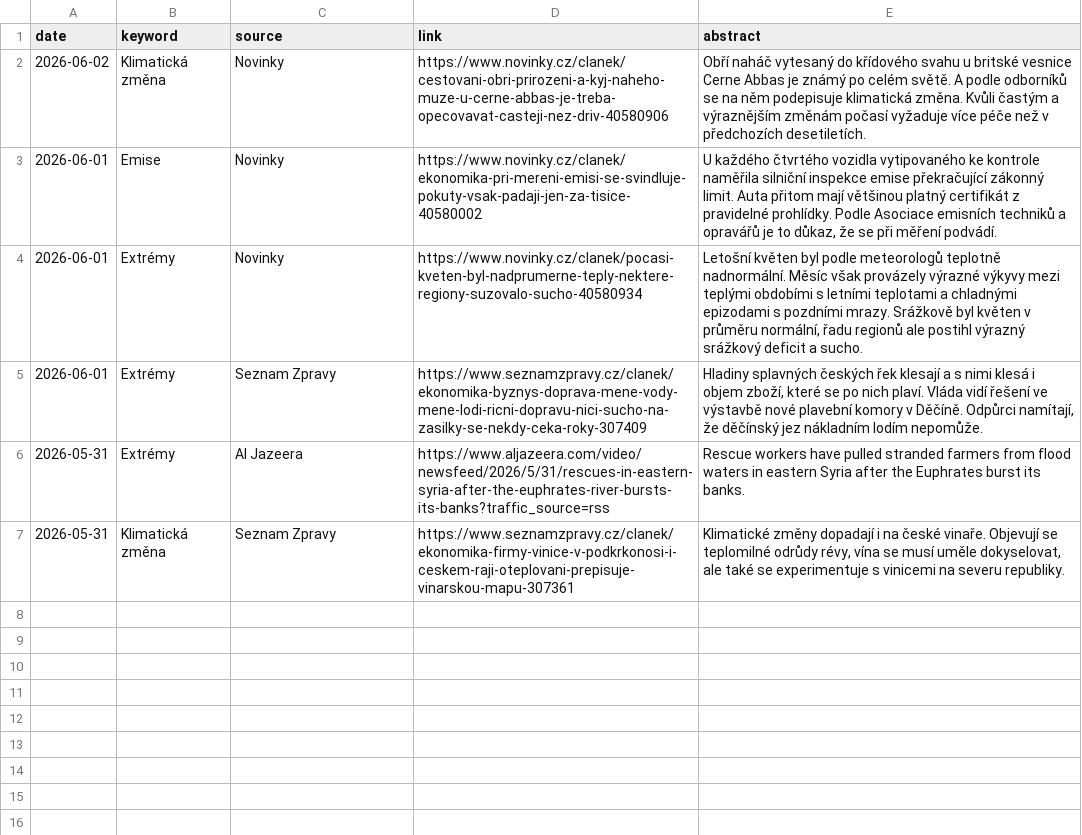
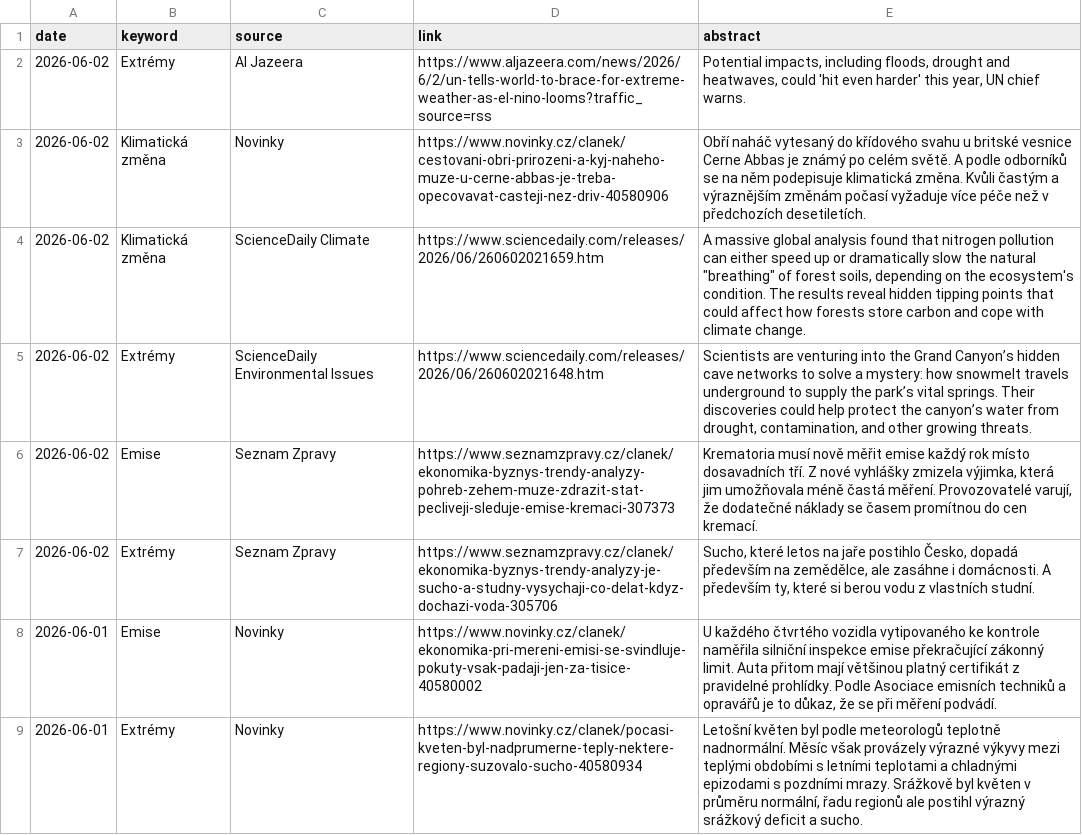
Before and after one commit to RadimTol/Source, a CSV file: source.csv, drawn as a sheet; only a part is shown; the shorter side is filled out with more unchanged rows.

```diff
--- a/source.csv
+++ b/source.csv
@@ -1,3 +1,8 @@
 "date","keyword","source","link","abstract"
+"2026-06-02","Extrémy","Al Jazeera","https://www.aljazeera.com/news/2026/6/2/un-tells-world-to-brace-for-extreme-weather-as-el-nino-looms?traffic_source=rss","Potential impacts, including floods, drought and heatwaves, could 'hit even harder' this year, UN chief warns."
 "2026-06-02","Klimatická změna","Novinky","https://www.novinky.cz/clanek/cestovani-obri-prirozeni-a-kyj-naheho-muze-u-cerne-abbas-je-treba-opecovavat-casteji-nez-driv-40580906","Obří naháč vytesaný do křídového svahu u britské vesnice Cerne Abbas je známý po celém světě. A podle odborníků se na něm podepisuje klimatická změna. Kvůli častým a výraznějším změnám počasí vyžaduje více péče než v předchozích desetiletích."
+"2026-06-02","Klimatická změna","ScienceDaily Climate","https://www.sciencedaily.com/releases/2026/06/260602021659.htm","A massive global analysis found that nitrogen pollution can either speed up or dramatically slow the natural ""breathing"" of forest soils, depending on the ecosystem's condition. The results reveal hidden tipping points that could affect how forests store carbon and cope with climate change."
+"2026-06-02","Extrémy","ScienceDaily Environmental Issues","https://www.sciencedaily.com/releases/2026/06/260602021648.htm","Scientists are venturing into the Grand Canyon’s hidden cave networks to solve a mystery: how snowmelt travels underground to supply the park’s vital springs. Their discoveries could help protect the canyon’s water from drought, contamination, and other growing threats."
+"2026-06-02","Emise","Seznam Zpravy","https://www.seznamzpravy.cz/clanek/ekonomika-byznys-trendy-analyzy-pohreb-zehem-muze-zdrazit-stat-pecliveji-sleduje-emise-kremaci-307373","Krematoria musí nově měřit emise každý rok místo dosavadních tří. Z nové vyhlášky zmizela výjimka, která jim umožňovala méně častá měření. Provozovatelé varují, že dodatečné náklady se časem promítnou do cen kremací."
+"2026-06-02","Extrémy","Seznam Zpravy","https://www.seznamzpravy.cz/clanek/ekonomika-byznys-trendy-analyzy-je-sucho-a-studny-vysychaji-co-delat-kdyz-dochazi-voda-305706","Sucho, které letos na jaře postihlo Česko, dopadá především na zemědělce, ale zasáhne i domácnosti. A především ty, které si berou vodu z vlastních studní."
 "2026-06-01","Emise","Novinky","https://www.novinky.cz/clanek/ekonomika-pri-mereni-emisi-se-svindluje-pokuty-vsak-padaji-jen-za-tisice-40580002","U každého čtvrtého vozidla vytipovaného ke kontrole naměřila silniční inspekce emise překračující zákonný limit. Auta přitom mají většinou platný certifikát z pravidelné prohlídky. Podle Asociace emisních techniků a opravářů je to důkaz, že se při měření podvádí."
```
Also changed, not shown: 2 other files.
